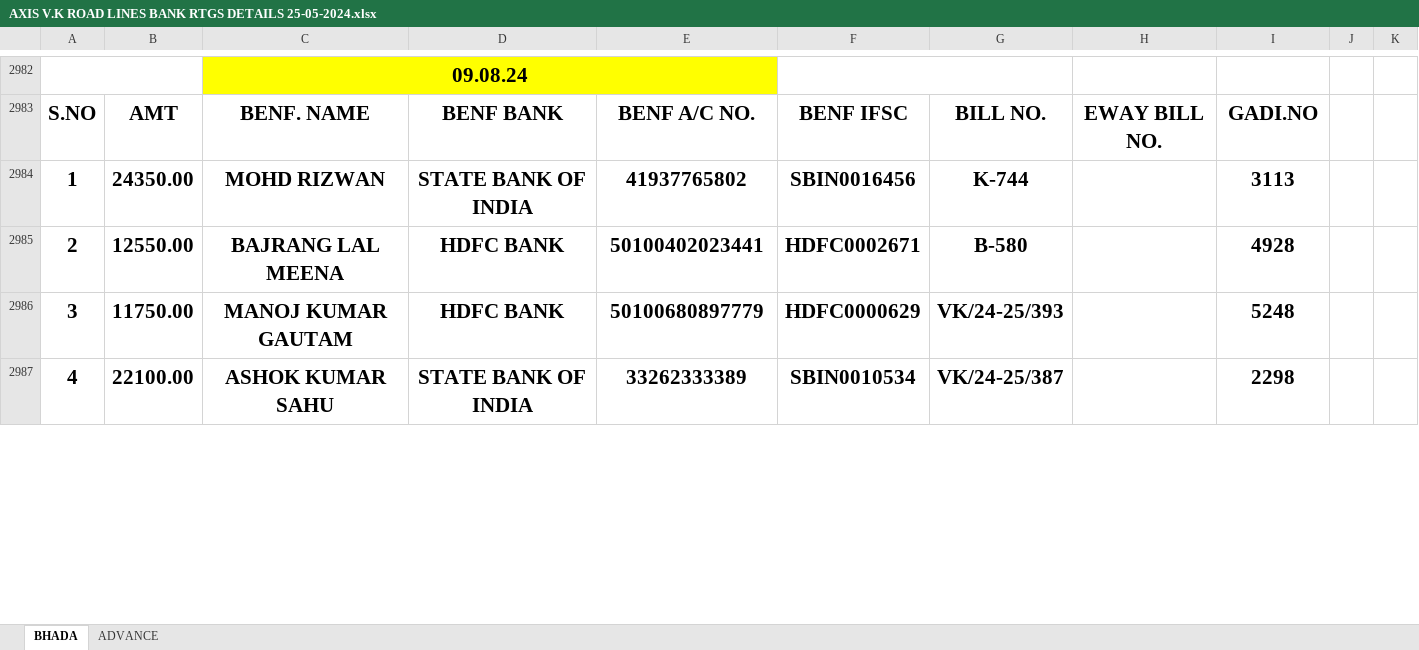
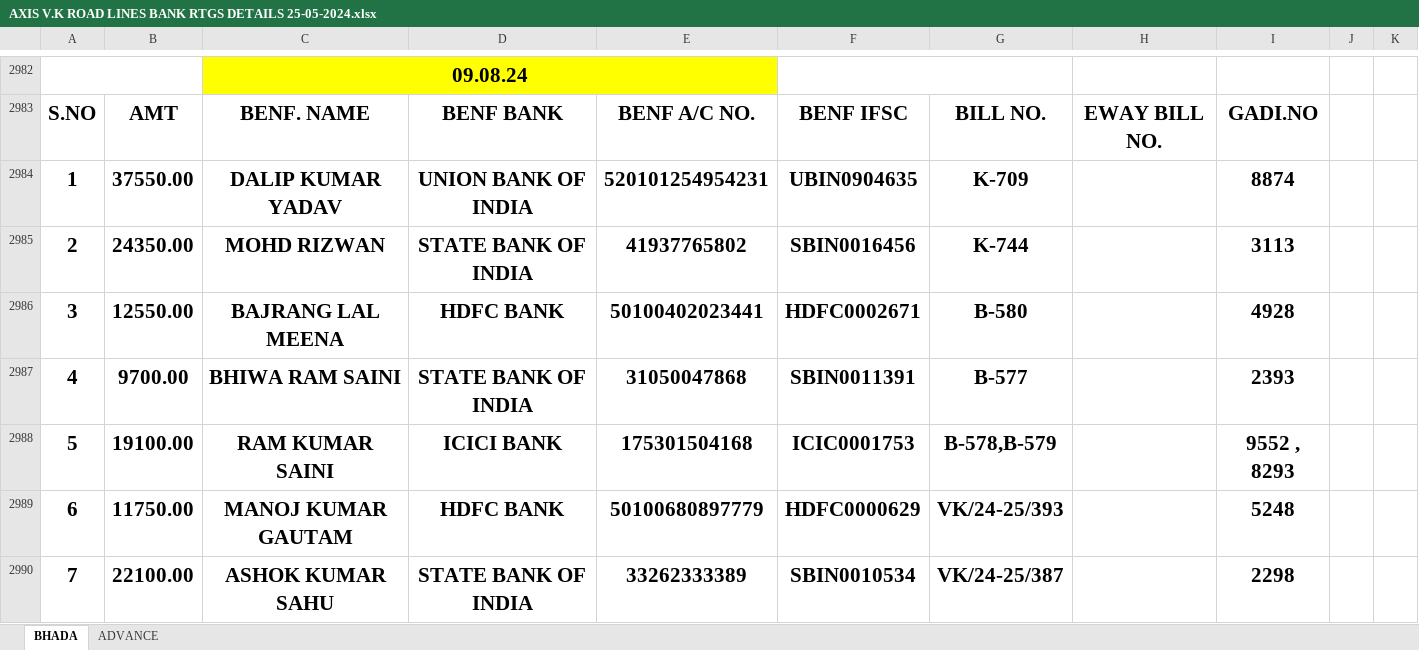
Before and after one commit to Ezdpk1573e/VK-COAL, an Excel workbook: AXIS V.K ROAD LINES BANK RTGS DETAILS 25-05-2024.xlsx, sheet BHADA, drawn as a sheet; only a part is shown, gaps mark what is left out; values as stored, in another font and other column widths than the file's, no borders; conditional formats not drawn; addresses are those after the commit; the diff covers the shown part only; the diff names each change by its address in the sheet, - before the commit and + after, or states it on an @@ line.

```diff
--- a/AXIS V.K ROAD LINES BANK RTGS DETAILS 25-05-2024.xlsx (sheet BHADA)
+++ b/AXIS V.K ROAD LINES BANK RTGS DETAILS 25-05-2024.xlsx (sheet BHADA)
+row 2984: 1 | 37550.00 | DALIP KUMAR YADAV | UNION BANK OF INDIA | 520101254954231 | UBIN0904635 | K-709 |  | 8874
-A2985: 1
+A2985: 2
-A2986: 2
+A2986: 3
+row 2987: 4 | 9700.00 | BHIWA RAM SAINI | STATE BANK OF INDIA | 31050047868 | SBIN0011391 | B-577 |  | 2393
+row 2988: 5 | 19100.00 | RAM KUMAR SAINI | ICICI BANK | 175301504168 | ICIC0001753 | B-578,B-579 |  | 9552 , 8293
-A2989: 3
+A2989: 6
-A2990: 4
+A2990: 7
```
Also changed, not shown: 15 added rows, 1 removed row and 10 edited cells elsewhere in this sheet, sheet ADVANCE, VNS ADVANCE.xlsx, 5 other files.
